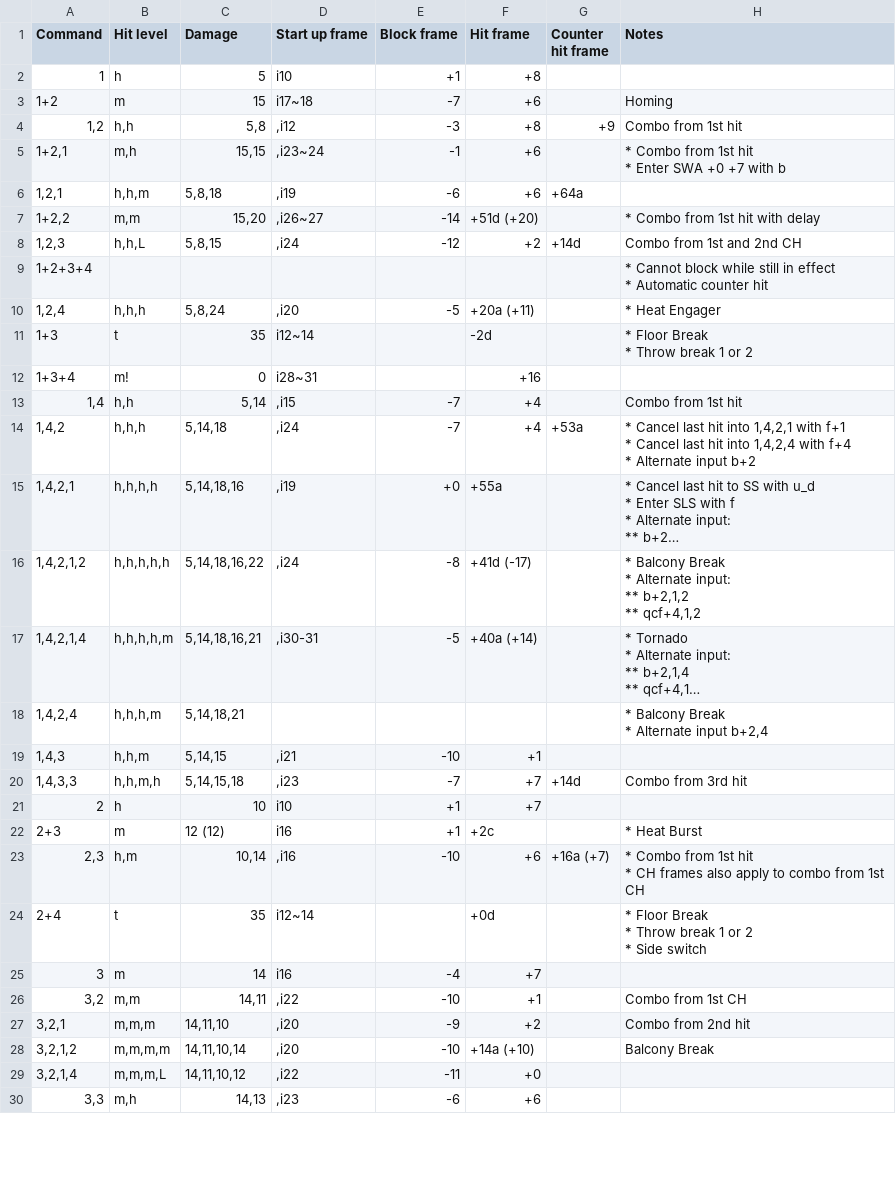
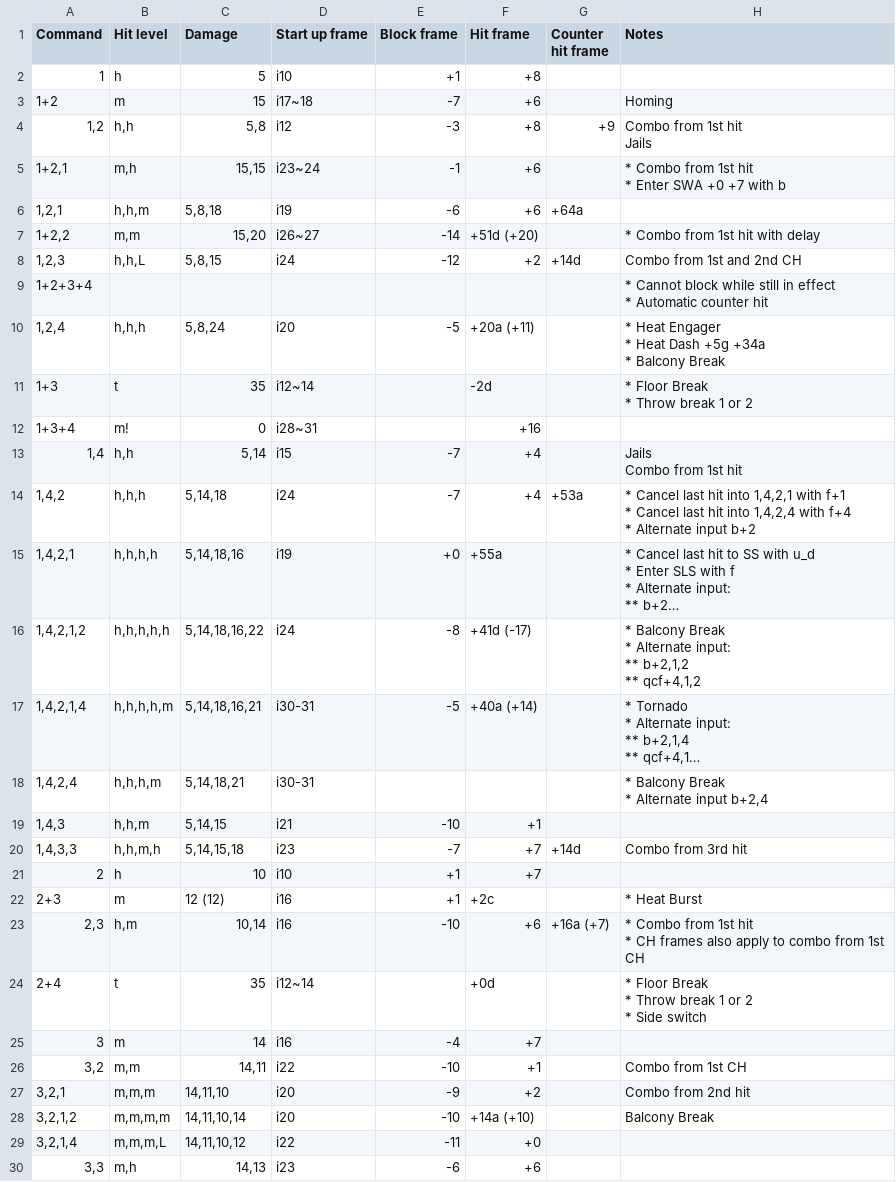
Before and after one commit to pbruvoll/tekkendocs, a CSV file: data/wavuConvertedCsv/bryan/bryan-special.csv, drawn as a sheet; only a part is shown; long unchanged cells end in …; ↵ is a line break in a cell; the diff covers the shown part only; the diff names each change by its address in the sheet, - before the commit and + after, or states it on an @@ line.

Commit message:
wavu-2024-03-17

```diff
--- a/data/wavuConvertedCsv/bryan/bryan-special.csv
+++ b/data/wavuConvertedCsv/bryan/bryan-special.csv
-D4 (Start up frame): ,i12
+D4 (Start up frame): i12
-H4 (Notes): Combo from 1st hit
+H4 (Notes): Combo from 1st hit ↵ Jails
-D5 (Start up frame): ,i23~24
+D5 (Start up frame): i23~24
-D6 (Start up frame): ,i19
+D6 (Start up frame): i19
-D7 (Start up frame): ,i26~27
+D7 (Start up frame): i26~27
-D8 (Start up frame): ,i24
+D8 (Start up frame): i24
-D10 (Start up frame): ,i20
+D10 (Start up frame): i20
-H10 (Notes): * Heat Engager
+H10 (Notes): * Heat Engager ↵ * Heat Dash +5g +34a ↵ * Balcony Break
-D13 (Start up frame): ,i15
+D13 (Start up frame): i15
-H13 (Notes): Combo from 1st hit
+H13 (Notes): Jails ↵ Combo from 1st hit
-D14 (Start up frame): ,i24
+D14 (Start up frame): i24
-D15 (Start up frame): ,i19
+D15 (Start up frame): i19
-D16 (Start up frame): ,i24
+D16 (Start up frame): i24
-D17 (Start up frame): ,i30-31
+D17 (Start up frame): i30-31
-D18 (Start up frame): (empty)
+D18 (Start up frame): i30-31
-D19 (Start up frame): ,i21
+D19 (Start up frame): i21
-D20 (Start up frame): ,i23
+D20 (Start up frame): i23
-D23 (Start up frame): ,i16
+D23 (Start up frame): i16
-D26 (Start up frame): ,i22
+D26 (Start up frame): i22
-D27:D28 (Start up frame): ,i20
+D27:D28 (Start up frame): i20
-D29 (Start up frame): ,i22
+D29 (Start up frame): i22
-D30 (Start up frame): ,i23
+D30 (Start up frame): i23
```
Also changed, not shown: 72 edited cells elsewhere in this file, data/wavuConvertedCsv/asuka/asuka-special.csv, data/wavuConvertedCsv/hwoarang/hwoarang-special.csv, 54 other files.
